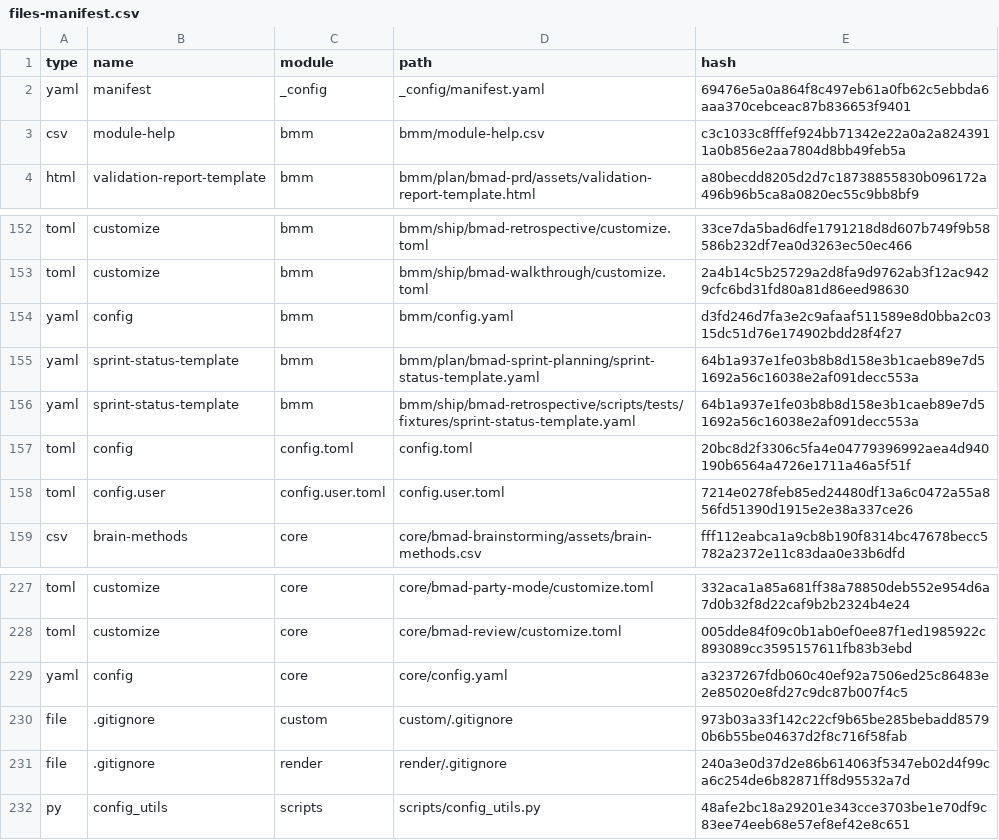
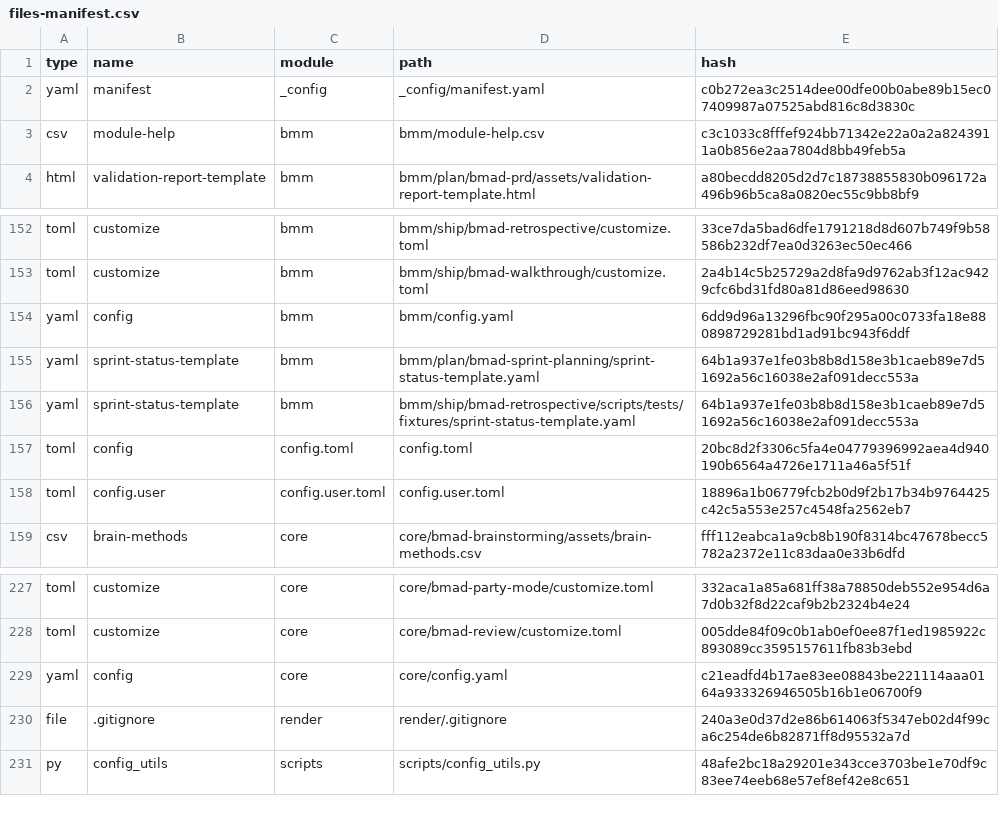
Before and after one commit to gsxuza/finance-time, a CSV file: _bmad/_config/files-manifest.csv, drawn as a sheet; only a part is shown, gaps mark what is left out.

```diff
--- a/_bmad/_config/files-manifest.csv
+++ b/_bmad/_config/files-manifest.csv
@@ -1,3 +1,3 @@
 type,name,module,path,hash
-"yaml","manifest","_config","_config/manifest.yaml","69476e5a0a864f8c497eb61a0fb62c5ebbda6aaa370cebceac87b836653f9401"
+"yaml","manifest","_config","_config/manifest.yaml","c0b272ea3c2514dee00dfe00b0abe89b15ec07409987a07525abd816c8d3830c"
 "csv","module-help","bmm","bmm/module-help.csv","c3c1033c8fffef924bb71342e22a0a2a8243911a0b856e2aa7804d8bb49feb5a"
@@ -153,3 +153,3 @@ type,name,module,path,hash
 "toml","customize","bmm","bmm/ship/bmad-walkthrough/customize.toml","2a4b14c5b25729a2d8fa9d9762ab3f12ac9429cfc6bd31fd80a81d86eed98630"
-"yaml","config","bmm","bmm/config.yaml","d3fd246d7fa3e2c9afaaf511589e8d0bba2c0315dc51d76e174902bdd28f4f27"
+"yaml","config","bmm","bmm/config.yaml","6dd9d96a13296fbc90f295a00c0733fa18e880898729281bd1ad91bc943f6ddf"
 "yaml","sprint-status-template","bmm","bmm/plan/bmad-sprint-planning/sprint-status-template.yaml","64b1a937e1fe03b8b8d158e3b1caeb89e7d51692a56c16038e2af091decc553a"
@@ -157,3 +157,3 @@ type,name,module,path,hash
 "toml","config","config.toml","config.toml","20bc8d2f3306c5fa4e04779396992aea4d940190b6564a4726e1711a46a5f51f"
-"toml","config.user","config.user.toml","config.user.toml","7214e0278feb85ed24480df13a6c0472a55a856fd51390d1915e2e38a337ce26"
+"toml","config.user","config.user.toml","config.user.toml","18896a1b06779fcb2b0d9f2b17b34b9764425c42c5a553e257c4548fa2562eb7"
 "csv","brain-methods","core","core/bmad-brainstorming/assets/brain-methods.csv","fff112eabca1a9cb8b190f8314bc47678becc5782a2372e11c83daa0e33b6dfd"
@@ -228,4 +228,3 @@ type,name,module,path,hash
 "toml","customize","core","core/bmad-review/customize.toml","005dde84f09c0b1ab0ef0ee87f1ed1985922c893089cc3595157611fb83b3ebd"
-"yaml","config","core","core/config.yaml","a3237267fdb060c40ef92a7506ed25c86483e2e85020e8fd27c9dc87b007f4c5"
-"file",".gitignore","custom","custom/.gitignore","973b03a33f142c22cf9b65be285bebadd85790b6b55be04637d2f8c716f58fab"
+"yaml","config","core","core/config.yaml","c21eadfd4b17ae83ee08843be221114aaa0164a933326946505b16b1e06700f9"
 "file",".gitignore","render","render/.gitignore","240a3e0d37d2e86b614063f5347eb02d4f99ca6c254de6b82871ff8d95532a7d"
```
Also changed, not shown: 4 other files.
